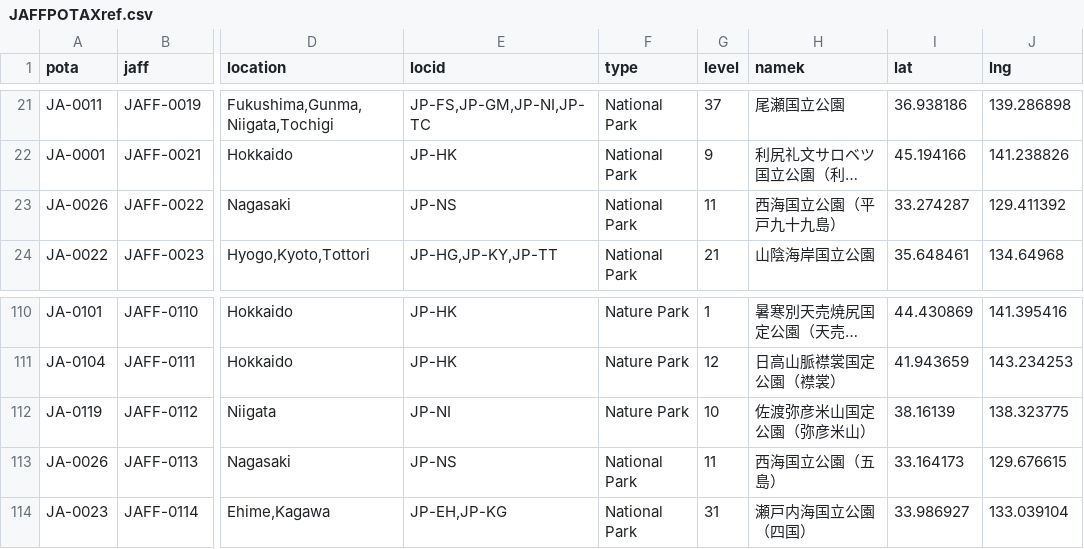
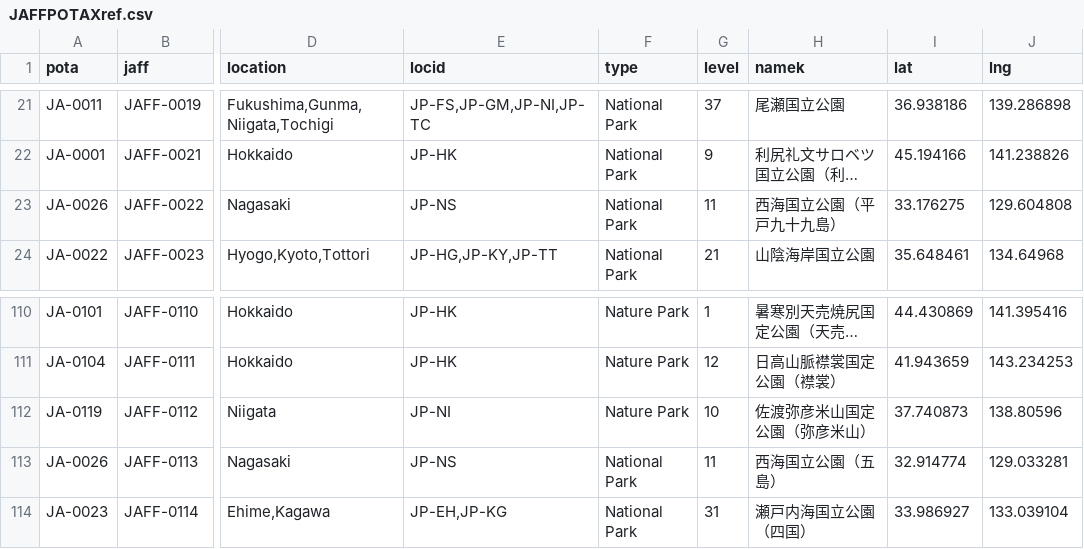
Before and after one commit to jl1nie/MyQTH, a CSV file: JAFFPOTAXref.csv, drawn as a sheet; only a part is shown, gaps mark what is left out; long unchanged cells end in …; the diff names each change by its address in the sheet, - before the commit and + after, or states it on an @@ line.

Commit message:
Fix JAFF-0101 to JAFF-0113.

```diff
--- a/JAFFPOTAXref.csv
+++ b/JAFFPOTAXref.csv
-I23 (lat): 33.274287
+I23 (lat): 33.176275
-J23 (lng): 129.411392
+J23 (lng): 129.604808
-I112 (lat): 38.16139
+I112 (lat): 37.740873
-J112 (lng): 138.323775
+J112 (lng): 138.80596
-I113 (lat): 33.164173
+I113 (lat): 32.914774
-J113 (lng): 129.676615
+J113 (lng): 129.033281
```
Also changed, not shown: 1 other file.
